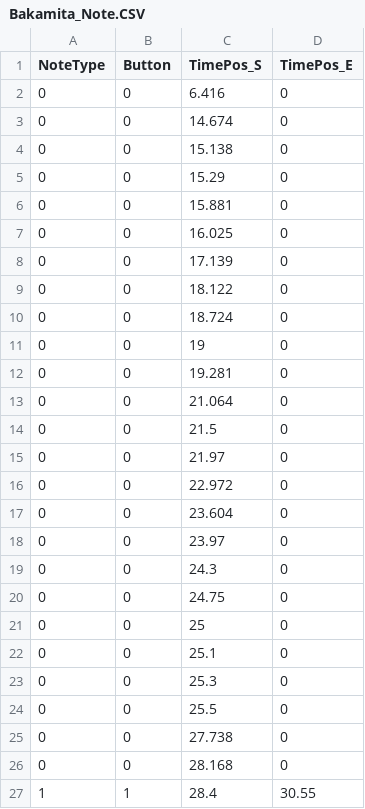
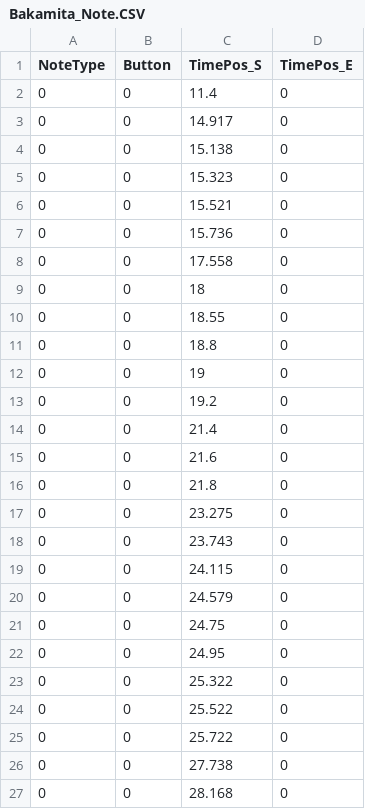
Before and after one commit to gkdidms/Jusin_Yakuza, a CSV file: Client/Bin/DataFiles/KaraokeNoteData/Bakamita_Note.CSV, drawn as a sheet; only a part is shown; the shorter side is filled out with more unchanged rows; the diff covers the shown part only.

```diff
--- a/Client/Bin/DataFiles/KaraokeNoteData/Bakamita_Note.CSV
+++ b/Client/Bin/DataFiles/KaraokeNoteData/Bakamita_Note.CSV
@@ -1,25 +1,26 @@
 NoteType,Button,TimePos_S,TimePos_E
-0,0,6.416,0
-0,0,14.674,0
+0,0,11.4,0
+0,0,14.917,0
 0,0,15.138,0
-0,0,15.29,0
-0,0,15.881,0
-0,0,16.025,0
-0,0,17.139,0
-0,0,18.122,0
-0,0,18.724,0
+0,0,15.323,0
+0,0,15.521,0
+0,0,15.736,0
+0,0,17.558,0
+0,0,18,0
+0,0,18.55,0
+0,0,18.8,0
 0,0,19,0
-0,0,19.281,0
-0,0,21.064,0
-0,0,21.5,0
-0,0,21.97,0
-0,0,22.972,0
-0,0,23.604,0
-0,0,23.97,0
-0,0,24.3,0
+0,0,19.2,0
+0,0,21.4,0
+0,0,21.6,0
+0,0,21.8,0
+0,0,23.275,0
+0,0,23.743,0
+0,0,24.115,0
+0,0,24.579,0
 0,0,24.75,0
-0,0,25,0
-0,0,25.1,0
-0,0,25.3,0
-0,0,25.5,0
+0,0,24.95,0
+0,0,25.322,0
+0,0,25.522,0
+0,0,25.722,0
 0,0,27.738,0
```
Also changed, not shown: 17 added rows elsewhere in this file, 2 other files.
